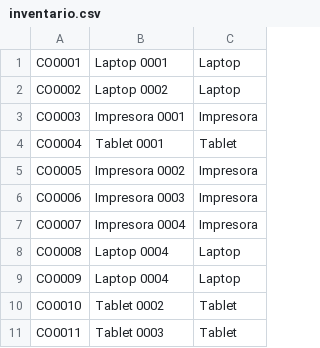
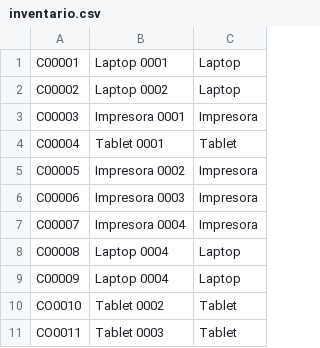
Before and after one commit to lvidal1/upc-eda-final-project, a CSV file: src/inventario.csv, drawn as a sheet.

```diff
--- a/src/inventario.csv
+++ b/src/inventario.csv
@@ -1,10 +1,10 @@
-CO0001,Laptop 0001,Laptop
-CO0002,Laptop 0002,Laptop
-CO0003,Impresora 0001,Impresora
-CO0004,Tablet 0001,Tablet
-CO0005,Impresora 0002,Impresora
-CO0006,Impresora 0003,Impresora
-CO0007,Impresora 0004,Impresora
-CO0008,Laptop 0004,Laptop
-CO0009,Laptop 0004,Laptop
+C00001,Laptop 0001,Laptop
+C00002,Laptop 0002,Laptop
+C00003,Impresora 0001,Impresora
+C00004,Tablet 0001,Tablet
+C00005,Impresora 0002,Impresora
+C00006,Impresora 0003,Impresora
+C00007,Impresora 0004,Impresora
+C00008,Laptop 0004,Laptop
+C00009,Laptop 0004,Laptop
 CO0010,Tablet 0002,Tablet
```
Also changed, not shown: 1 other file.
